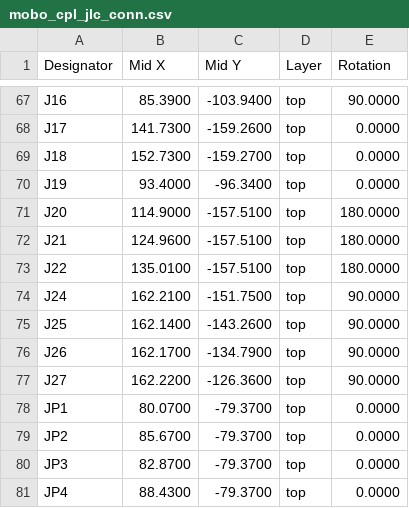
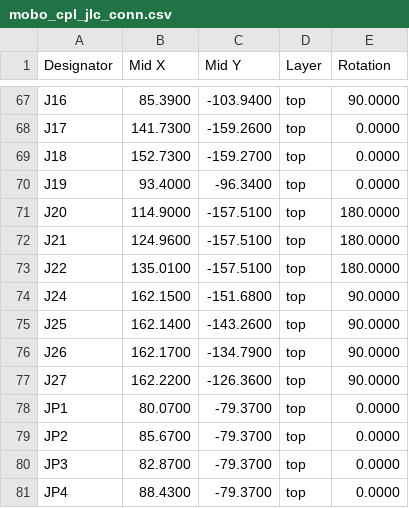
Before and after one commit to opulo-inc/lumenpnp, a CSV file: pnp/pcb/mobo/export/mobo_cpl_jlc_conn.csv, drawn as a sheet; only a part is shown, gaps mark what is left out.

```diff
--- a/pnp/pcb/mobo/export/mobo_cpl_jlc_conn.csv
+++ b/pnp/pcb/mobo/export/mobo_cpl_jlc_conn.csv
@@ -73,3 +73,3 @@ Designator,Mid X,Mid Y,Layer,Rotation
 "J22",135.0100,-157.5100,top,180.0000
-"J24",162.2100,-151.7500,top,90.0000
+"J24",162.1500,-151.6800,top,90.0000
 "J25",162.1400,-143.2600,top,90.0000
```
Also changed, not shown: 36 other files.
